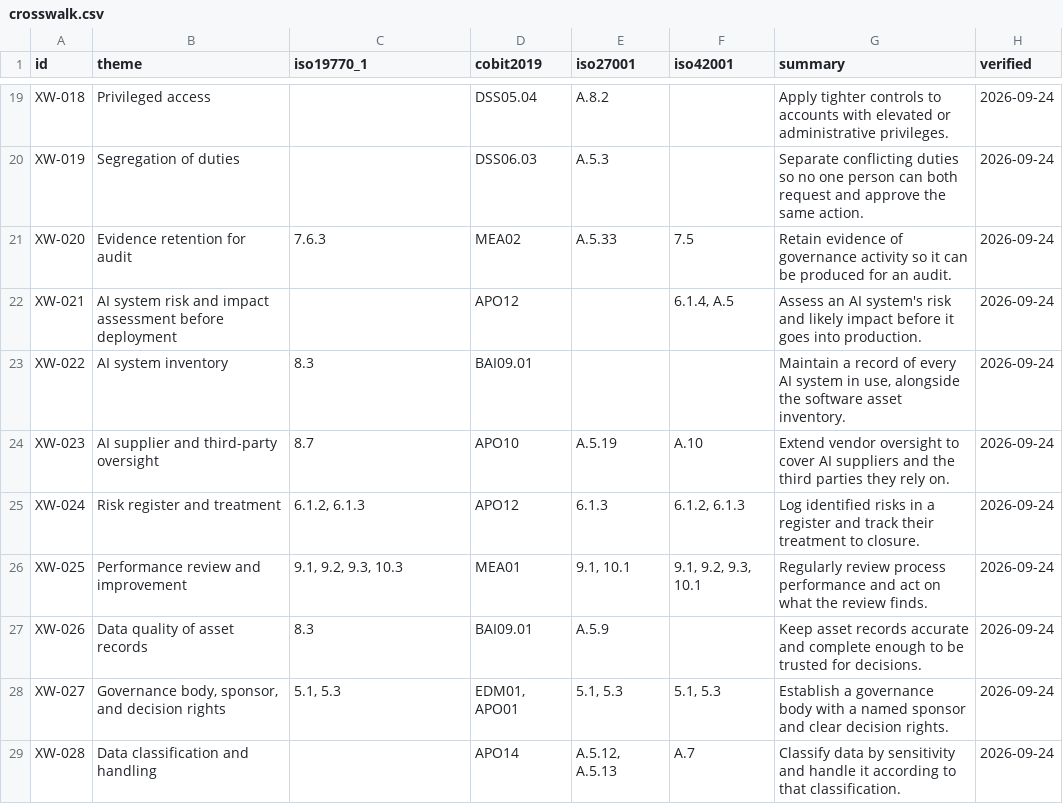
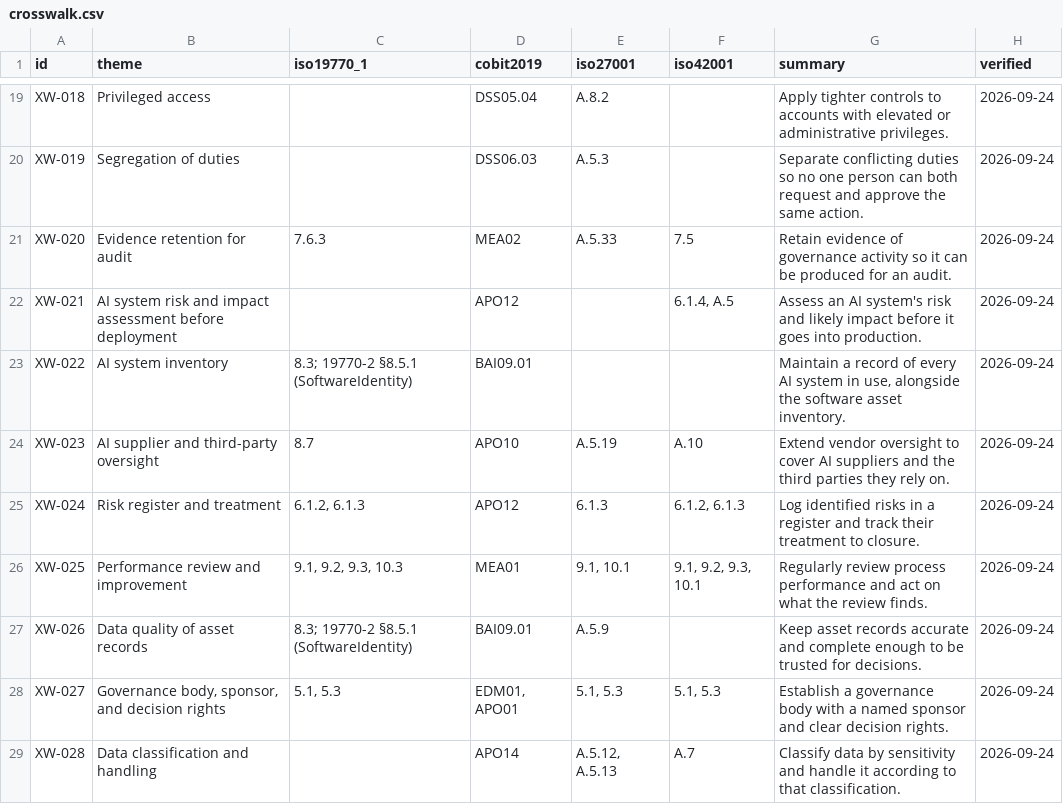
Before and after one commit to evemcgivern/app-governance-kit, a CSV file: dist/claude/skills/access-review/crosswalk.csv, drawn as a sheet; only a part is shown, gaps mark what is left out.

```diff
--- a/dist/claude/skills/access-review/crosswalk.csv
+++ b/dist/claude/skills/access-review/crosswalk.csv
@@ -22,3 +22,3 @@ XW-020,Evidence retention for audit,7.6.3,MEA02,A.5.33,7.5,Retain evidence of go
 XW-021,AI system risk and impact assessment before deployment,,APO12,,"6.1.4, A.5",Assess an AI system's risk and likely impact before it goes into production.,2026-09-24
-XW-022,AI system inventory,8.3,BAI09.01,,,"Maintain a record of every AI system in use, alongside the software asset inventory.",2026-09-24
+XW-022,AI system inventory,"8.3; 19770-2 §8.5.1 (SoftwareIdentity)",BAI09.01,,,"Maintain a record of every AI system in use, alongside the software asset inventory.",2026-09-24
 XW-023,AI supplier and third-party oversight,8.7,APO10,A.5.19,A.10,Extend vendor oversight to cover AI suppliers and the third parties they rely on.,2026-09-24
@@ -26,3 +26,3 @@ XW-024,Risk register and treatment,"6.1.2, 6.1.3",APO12,6.1.3,"6.1.2, 6.1.3",Log
 XW-025,Performance review and improvement,"9.1, 9.2, 9.3, 10.3",MEA01,"9.1, 10.1","9.1, 9.2, 9.3, 10.1",Regularly review process performance and act on what the review finds.,2026-09-24
-XW-026,Data quality of asset records,8.3,BAI09.01,A.5.9,,Keep asset records accurate and complete enough to be trusted for decisions.,2026-09-24
+XW-026,Data quality of asset records,"8.3; 19770-2 §8.5.1 (SoftwareIdentity)",BAI09.01,A.5.9,,Keep asset records accurate and complete enough to be trusted for decisions.,2026-09-24
 XW-027,"Governance body, sponsor, and decision rights","5.1, 5.3","EDM01, APO01","5.1, 5.3","5.1, 5.3",Establish a governance body with a named sponsor and clear decision rights.,2026-09-24
```
Also changed, not shown: dist/claude/skills/ai-intake/crosswalk.csv, dist/claude/skills/crosswalk/crosswalk.csv, 17 other files.
